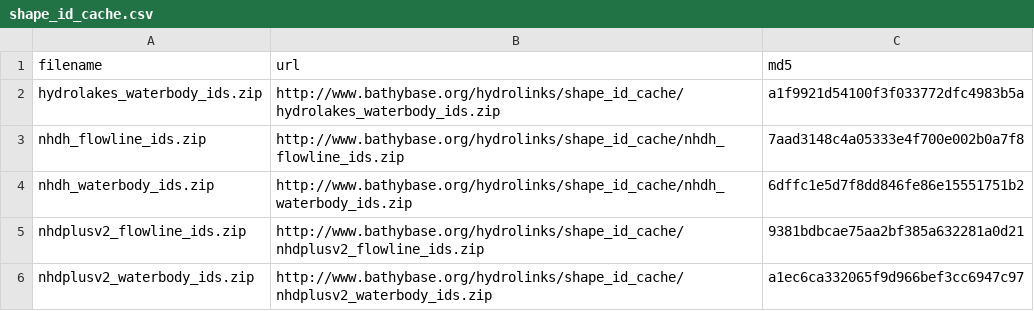
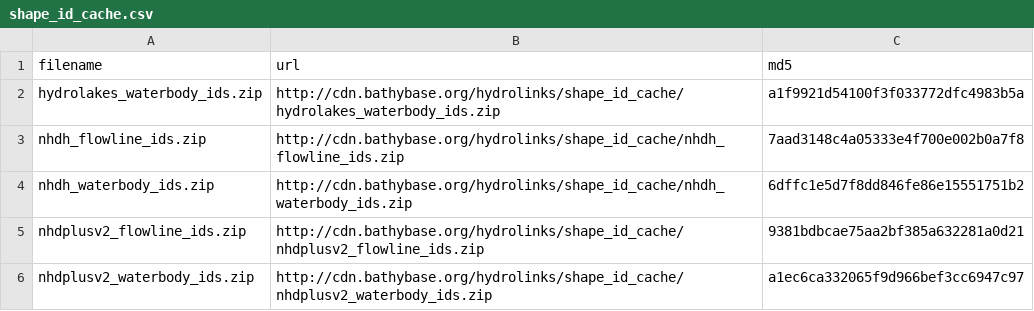
Before and after one commit to lawinslow/hydrolinks, a CSV file: inst/extdata/shape_id_cache.csv, drawn as a sheet.

```diff
--- a/inst/extdata/shape_id_cache.csv
+++ b/inst/extdata/shape_id_cache.csv
@@ -1,6 +1,6 @@
 filename,url,md5
-hydrolakes_waterbody_ids.zip,http://www.bathybase.org/hydrolinks/shape_id_cache/hydrolakes_waterbody_ids.zip,a1f9921d54100f3f033772dfc4983b5a
-nhdh_flowline_ids.zip,http://www.bathybase.org/hydrolinks/shape_id_cache/nhdh_flowline_ids.zip,7aad3148c4a05333e4f700e002b0a7f8
-nhdh_waterbody_ids.zip,http://www.bathybase.org/hydrolinks/shape_id_cache/nhdh_waterbody_ids.zip,6dffc1e5d7f8dd846fe86e15551751b2
-nhdplusv2_flowline_ids.zip,http://www.bathybase.org/hydrolinks/shape_id_cache/nhdplusv2_flowline_ids.zip,9381bdbcae75aa2bf385a632281a0d21
-nhdplusv2_waterbody_ids.zip,http://www.bathybase.org/hydrolinks/shape_id_cache/nhdplusv2_waterbody_ids.zip,a1ec6ca332065f9d966bef3cc6947c97
+hydrolakes_waterbody_ids.zip,http://cdn.bathybase.org/hydrolinks/shape_id_cache/hydrolakes_waterbody_ids.zip,a1f9921d54100f3f033772dfc4983b5a
+nhdh_flowline_ids.zip,http://cdn.bathybase.org/hydrolinks/shape_id_cache/nhdh_flowline_ids.zip,7aad3148c4a05333e4f700e002b0a7f8
+nhdh_waterbody_ids.zip,http://cdn.bathybase.org/hydrolinks/shape_id_cache/nhdh_waterbody_ids.zip,6dffc1e5d7f8dd846fe86e15551751b2
+nhdplusv2_flowline_ids.zip,http://cdn.bathybase.org/hydrolinks/shape_id_cache/nhdplusv2_flowline_ids.zip,9381bdbcae75aa2bf385a632281a0d21
+nhdplusv2_waterbody_ids.zip,http://cdn.bathybase.org/hydrolinks/shape_id_cache/nhdplusv2_waterbody_ids.zip,a1ec6ca332065f9d966bef3cc6947c97
```
Also changed, not shown: inst/extdata/hydrolakes.csv, inst/extdata/nhdh.csv, 1 other file.
